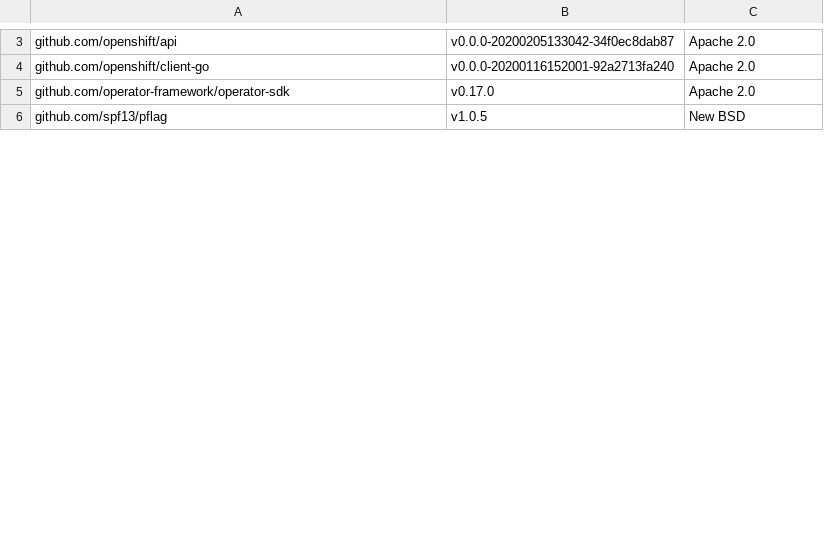
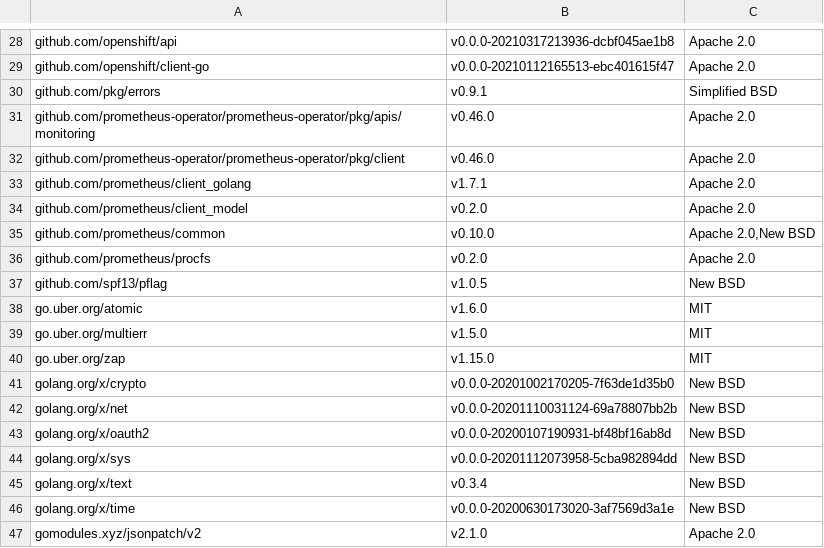
Before and after one commit to Apicurio/apicurio-registry-operator, a CSV file: docs/resources/licenses/licenses.csv, drawn as a sheet; only a part is shown, gaps mark what is left out; addresses are those after the commit; the diff covers the shown part only; the diff names each change by its address in the sheet, - before the commit and + after, or states it on an @@ line.

```diff
--- a/docs/resources/licenses/licenses.csv
+++ b/docs/resources/licenses/licenses.csv
-B28: v0.0.0-20200205133042-34f0ec8dab87
+B28: v0.0.0-20210317213936-dcbf045ae1b8
-B29: v0.0.0-20200116152001-92a2713fa240
+B29: v0.0.0-20210112165513-ebc401615f47
+row 30: github.com/pkg/errors | v0.9.1 | Simplified BSD
+row 31: github.com/prometheus-operator/prometheus-operator/pkg/apis/monitoring | v0.46.0 | Apache 2.0
+row 32: github.com/prometheus-operator/prometheus-operator/pkg/client | v0.46.0 | Apache 2.0
+row 33: github.com/prometheus/client_golang | v1.7.1 | Apache 2.0
+row 34: github.com/prometheus/client_model | v0.2.0 | Apache 2.0
+row 35: github.com/prometheus/common | v0.10.0 | Apache 2.0,New BSD
-A36: github.com/operator-framework/operator-sdk
+A36: github.com/prometheus/procfs
-B36: v0.17.0
+B36: v0.2.0
+row 38: go.uber.org/atomic | v1.6.0 | MIT
+row 39: go.uber.org/multierr | v1.5.0 | MIT
+row 40: go.uber.org/zap | v1.15.0 | MIT
+row 41: golang.org/x/crypto | v0.0.0-20201002170205-7f63de1d35b0 | New BSD
+row 42: golang.org/x/net | v0.0.0-20201110031124-69a78807bb2b | New BSD
+row 43: golang.org/x/oauth2 | v0.0.0-20200107190931-bf48bf16ab8d | New BSD
+row 44: golang.org/x/sys | v0.0.0-20201112073958-5cba982894dd | New BSD
+row 45: golang.org/x/text | v0.3.4 | New BSD
+row 46: golang.org/x/time | v0.0.0-20200630173020-3af7569d3a1e | New BSD
+row 47: gomodules.xyz/jsonpatch/v2 | v2.1.0 | Apache 2.0
```
Also changed, not shown: 36 added rows and 7 edited cells elsewhere in this file, 3 other files.
